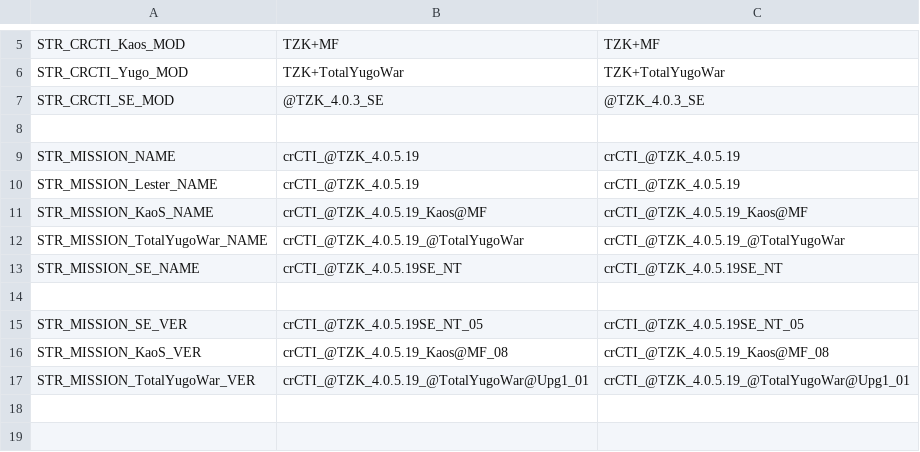
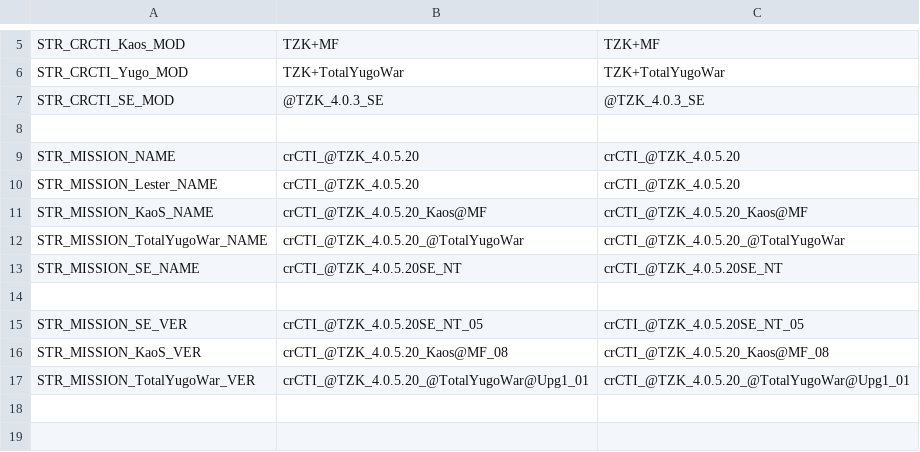
Before and after one commit to TZKdeveloperIF/Project-TZK-Since2.12, a CSV file: MPMissions/General Scripts in Mission/stringtable.csv, drawn as a sheet; only a part is shown, gaps mark what is left out.

```diff
--- a/MPMissions/General Scripts in Mission/stringtable.csv
+++ b/MPMissions/General Scripts in Mission/stringtable.csv
@@ -8,11 +8,11 @@ STR_CRCTI_SE_MOD,  "@TZK_4.0.3_SE", @TZK_4.0.3_SE
 ,
-STR_MISSION_NAME,  "crCTI_@TZK_4.0.5.19", crCTI_@TZK_4.0.5.19
-STR_MISSION_Lester_NAME,  "crCTI_@TZK_4.0.5.19", crCTI_@TZK_4.0.5.19
-STR_MISSION_KaoS_NAME, "crCTI_@TZK_4.0.5.19_Kaos@MF", "crCTI_@TZK_4.0.5.19_Kaos@MF"
-STR_MISSION_TotalYugoWar_NAME, "crCTI_@TZK_4.0.5.19_@TotalYugoWar", "crCTI_@TZK_4.0.5.19_@TotalYugoWar"
-STR_MISSION_SE_NAME, "crCTI_@TZK_4.0.5.19SE_NT", "crCTI_@TZK_4.0.5.19SE_NT"
+STR_MISSION_NAME,  "crCTI_@TZK_4.0.5.20", crCTI_@TZK_4.0.5.20
+STR_MISSION_Lester_NAME,  "crCTI_@TZK_4.0.5.20", crCTI_@TZK_4.0.5.20
+STR_MISSION_KaoS_NAME, "crCTI_@TZK_4.0.5.20_Kaos@MF", "crCTI_@TZK_4.0.5.20_Kaos@MF"
+STR_MISSION_TotalYugoWar_NAME, "crCTI_@TZK_4.0.5.20_@TotalYugoWar", "crCTI_@TZK_4.0.5.20_@TotalYugoWar"
+STR_MISSION_SE_NAME, "crCTI_@TZK_4.0.5.20SE_NT", "crCTI_@TZK_4.0.5.20SE_NT"
 
-STR_MISSION_SE_VER, "crCTI_@TZK_4.0.5.19SE_NT_05", "crCTI_@TZK_4.0.5.19SE_NT_05"
-STR_MISSION_KaoS_VER, "crCTI_@TZK_4.0.5.19_Kaos@MF_08", "crCTI_@TZK_4.0.5.19_Kaos@MF_08"
-STR_MISSION_TotalYugoWar_VER, "crCTI_@TZK_4.0.5.19_@TotalYugoWar@Upg1_01", "crCTI_@TZK_4.0.5.19_@TotalYugoWar@Upg1_01"
+STR_MISSION_SE_VER, "crCTI_@TZK_4.0.5.20SE_NT_05", "crCTI_@TZK_4.0.5.20SE_NT_05"
+STR_MISSION_KaoS_VER, "crCTI_@TZK_4.0.5.20_Kaos@MF_08", "crCTI_@TZK_4.0.5.20_Kaos@MF_08"
+STR_MISSION_TotalYugoWar_VER, "crCTI_@TZK_4.0.5.20_@TotalYugoWar@Upg1_01", "crCTI_@TZK_4.0.5.20_@TotalYugoWar@Upg1_01"
 
```
Also changed, not shown: 1 other file.
